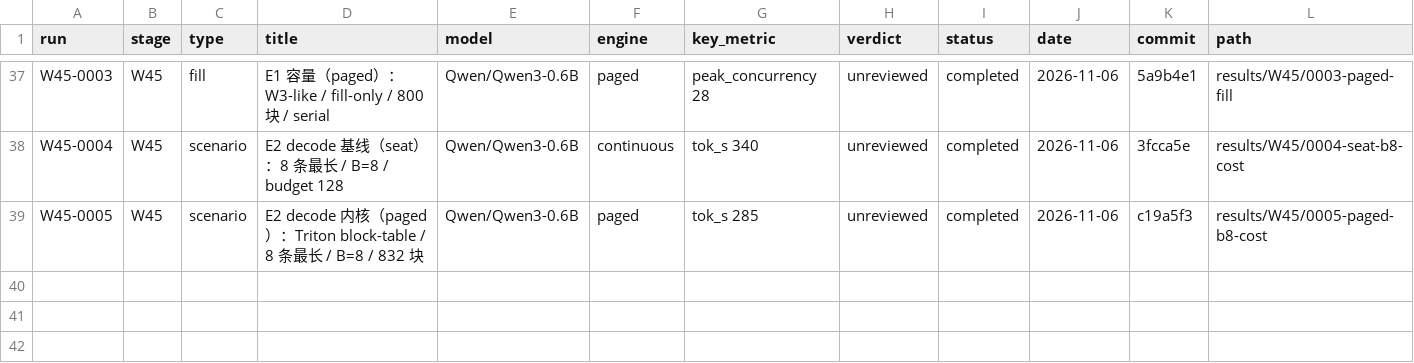
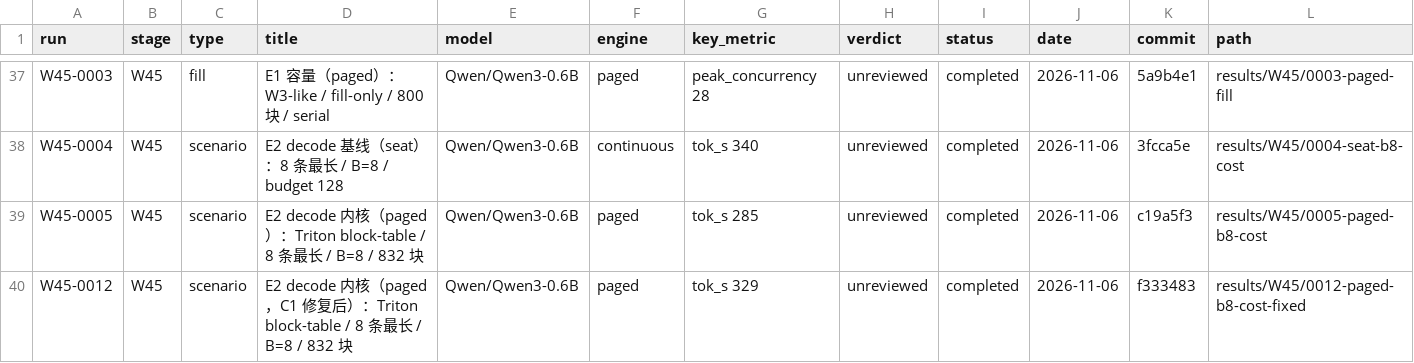
Before and after one commit to RAIN-LOJK/llm-serving, a CSV file: results/index.csv, drawn as a sheet; only a part is shown, gaps mark what is left out; the diff names each change by its address in the sheet, - before the commit and + after, or states it on an @@ line.

Commit message:
results(W4.5): W45-0012 paged decode 1.040x PASS

```diff
--- a/results/index.csv
+++ b/results/index.csv
+row 40: W45-0012 | W45 | scenario | E2 decode 内核（paged，C1 修复后）：Triton block-table / 8 条最长 / B=8 / 832 块 | Qwen/Qwen3-0.6B | paged | tok_s 329 | unreviewed | completed | 2026-11-06 | f333483 | results/W45/0012-paged-b8-cost-fixed
```
Also changed, not shown: 10 other files.
